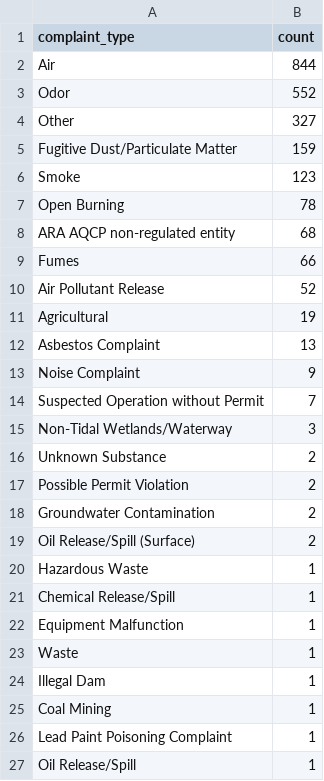
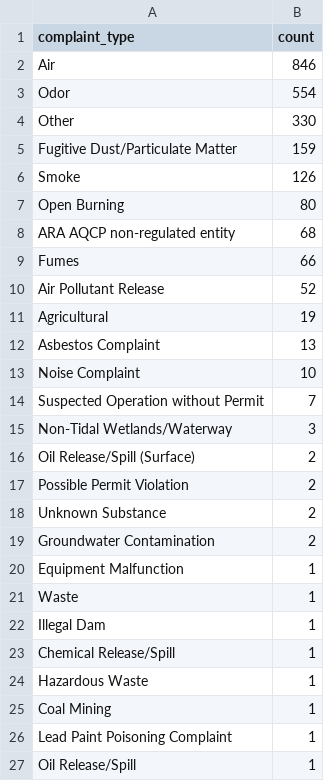
Before and after one commit to anastasiajourno/live_pipeline, a CSV file: exported_data/complaint_type_frequency.csv, drawn as a sheet; only a part is shown.

```diff
--- a/exported_data/complaint_type_frequency.csv
+++ b/exported_data/complaint_type_frequency.csv
@@ -1,8 +1,8 @@
 complaint_type,count
-Air,844
-Odor,552
-Other,327
+Air,846
+Odor,554
+Other,330
 Fugitive Dust/Particulate Matter,159
-Smoke,123
-Open Burning,78
+Smoke,126
+Open Burning,80
 ARA AQCP non-regulated entity,68
@@ -12,11 +12,9 @@ Agricultural,19
 Asbestos Complaint,13
-Noise Complaint,9
+Noise Complaint,10
 Suspected Operation without Permit,7
 Non-Tidal Wetlands/Waterway,3
+Oil Release/Spill (Surface),2
+Possible Permit Violation,2
 Unknown Substance,2
-Possible Permit Violation,2
 Groundwater Contamination,2
-Oil Release/Spill (Surface),2
-Hazardous Waste,1
-Chemical Release/Spill,1
 Equipment Malfunction,1
@@ -24,2 +22,4 @@ Waste,1
 Illegal Dam,1
+Chemical Release/Spill,1
+Hazardous Waste,1
 Coal Mining,1
```
Also changed, not shown: exported_data/all_complaints.csv, exported_data/county_frequency.csv, 1 other file.
